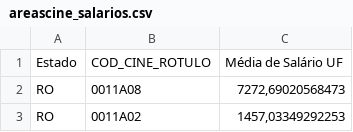
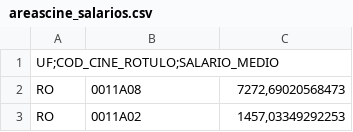
Before and after one commit to douglaspasqualin/conexoes_mec_files, a CSV file: areascine_salarios.csv, drawn as a sheet; only a part is shown.

Commit message:
ajuste cabeçalho

```diff
--- a/areascine_salarios.csv
+++ b/areascine_salarios.csv
@@ -1,2 +1,2 @@
-Estado,COD_CINE_ROTULO,Média de Salário UF
+UF;COD_CINE_ROTULO;SALARIO_MEDIO
 RO,0011A08,"7272,69020568473"
```
